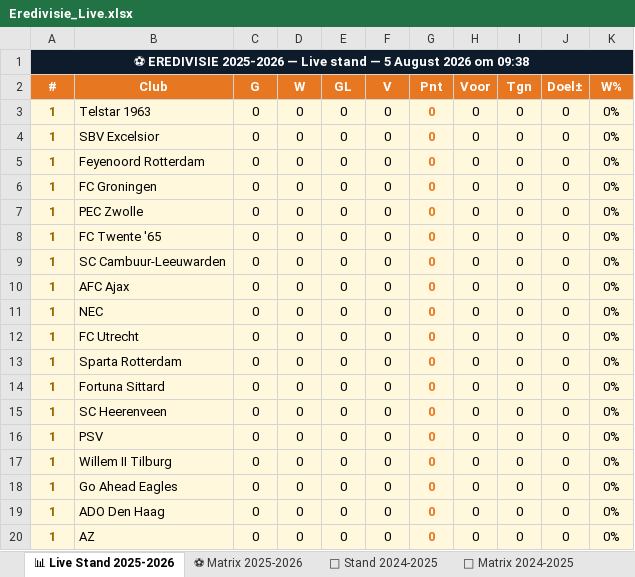
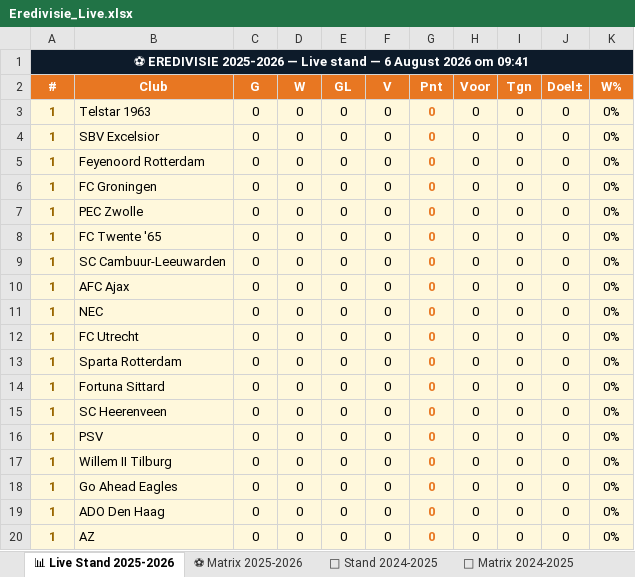
Before and after one commit to Graceland1502/Eredivisie, an Excel workbook: Eredivisie_Live.xlsx, sheet 📊 Live Stand 2025-2026, drawn as a sheet; values as stored, in another font and other column widths than the file's, no borders; the diff names each change by its address in the sheet, - before the commit and + after, or states it on an @@ line.

Commit message:
Eredivisie bijgewerkt 06-08-2026 09:41

```diff
--- a/Eredivisie_Live.xlsx (sheet 📊 Live Stand 2025-2026)
+++ b/Eredivisie_Live.xlsx (sheet 📊 Live Stand 2025-2026)
-A1 (#): …stand — 5 August 2026 om 09:38
+A1 (#): …stand — 6 August 2026 om 09:41
```
Also changed, not shown: sheet ⚽ Matrix 2025-2026.
